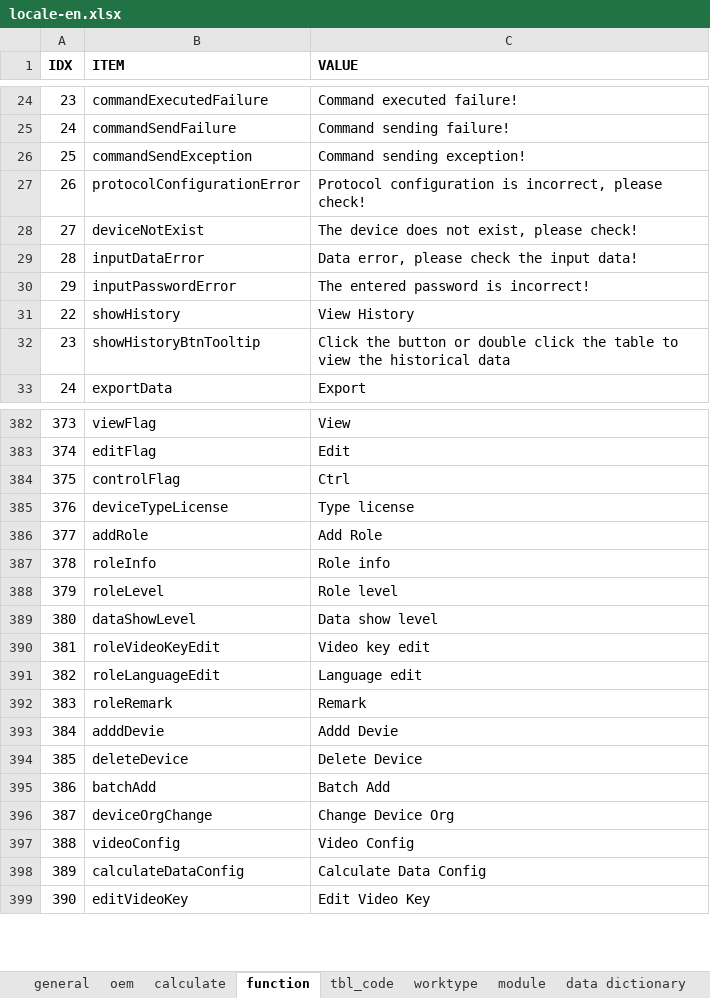
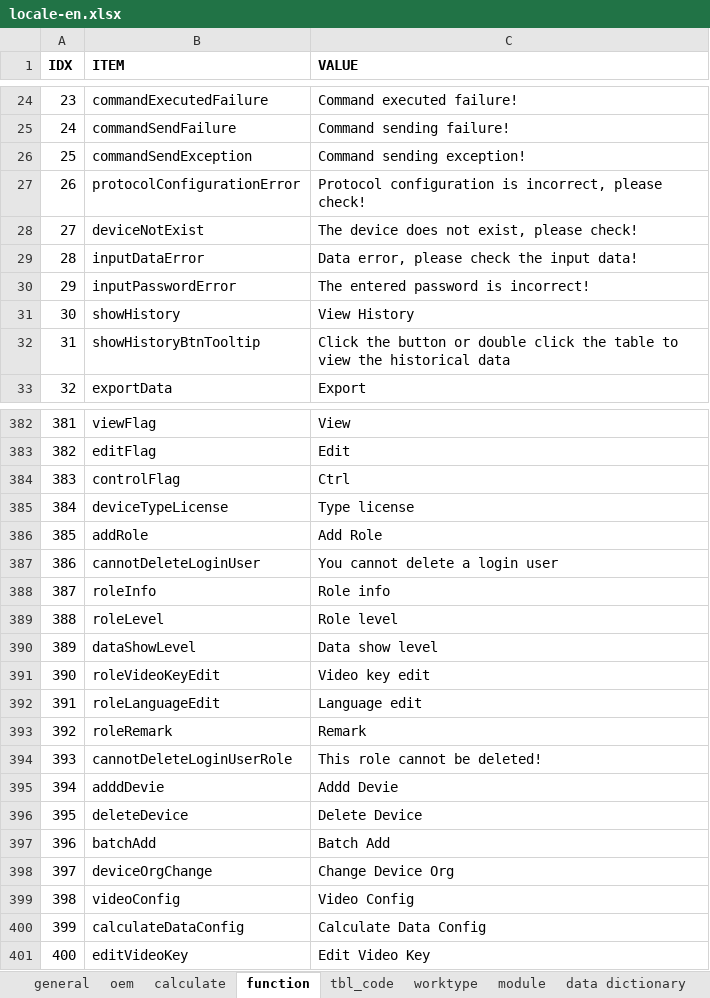
Before and after one commit to cosog/ap, an Excel workbook: WebRoot/oem/cnpc/locale/locale-en.xlsx, sheet function, drawn as a sheet; only a part is shown, gaps mark what is left out; values as stored, in another font and other column widths than the file's, no borders; the diff names each change by its address in the sheet, - before the commit and + after, or states it on an @@ line.

```diff
--- a/WebRoot/oem/cnpc/locale/locale-en.xlsx (sheet function)
+++ b/WebRoot/oem/cnpc/locale/locale-en.xlsx (sheet function)
@@ column A (IDX) renumbered from row 31 down @@
+row 387: 386 | cannotDeleteLoginUser | You cannot delete a login user
+row 394: 393 | cannotDeleteLoginUserRole | This role cannot be deleted!
```
Also changed, not shown: sheet general, WebRoot/oem/cnpc/locale/locale-zh_CN.xlsx, 23 other files.
